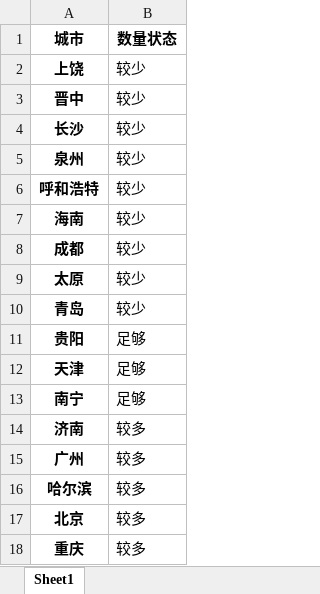
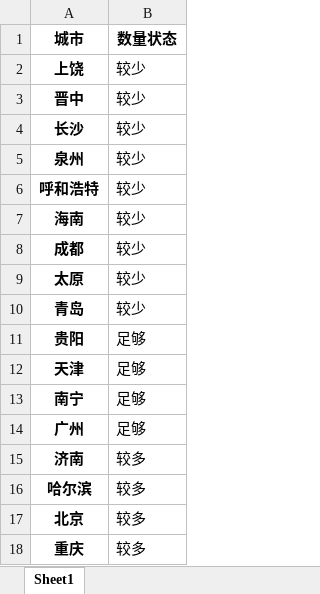
Before and after one commit to Dirichelet/Dirichelet.github.io, an Excel workbook: data/sourse.xlsx, sheet Sheet1, drawn as a sheet; values as stored, in another font and other column widths than the file's, no borders; removed rows and columns are numbered as before the commit, all else as after; the diff names each change by its address in the sheet, - before the commit and + after, or states it on an @@ line.

```diff
--- a/data/sourse.xlsx (sheet Sheet1)
+++ b/data/sourse.xlsx (sheet Sheet1)
+row 14: 广州 | 足够
-row 15: 广州 | 较多
```
Also changed, not shown: 1 other file.
